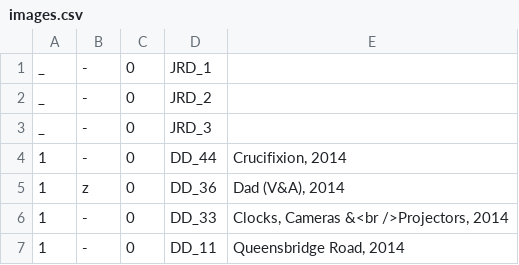
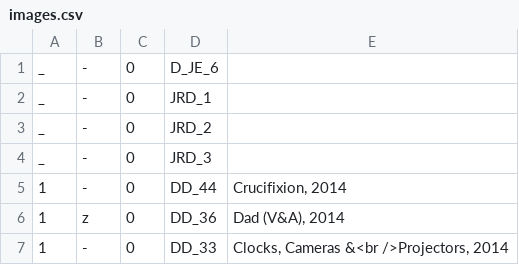
Before and after one commit to jeremydrape/www-jrd, a CSV file: data/csv/images.csv, drawn as a sheet; only a part is shown; the shorter side is filled out with more unchanged rows; the diff names each change by its address in the sheet, - before the commit and + after, or states it on an @@ line.

Commit message:
2021-10-12T11:16:13

```diff
--- a/data/csv/images.csv
+++ b/data/csv/images.csv
+row 1: _ | - | 0 | D_JE_6
```
